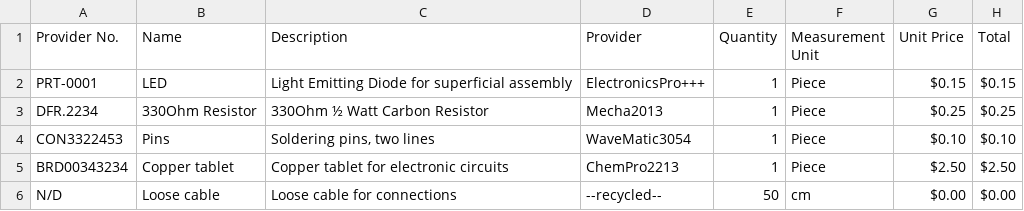
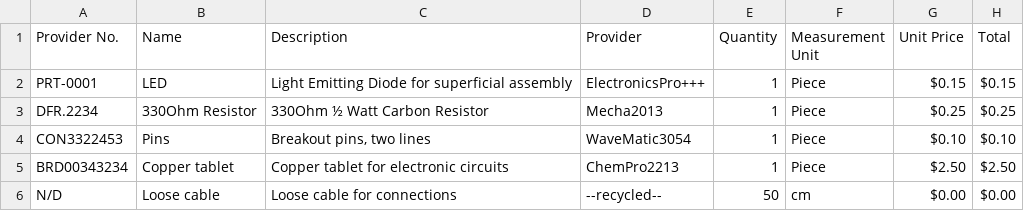
Before and after one commit to dubsnipe/marshprinter, a CSV file: bom.csv, drawn as a sheet.

Commit message:
Update bom.csv

```diff
--- a/bom.csv
+++ b/bom.csv
@@ -3,3 +3,3 @@
 "DFR.2234","330Ohm Resistor","330Ohm ½ Watt Carbon Resistor","Mecha2013",1,"Piece",$0.25,$0.25
-"CON3322453","Pins","Soldering pins, two lines","WaveMatic3054",1,"Piece",$0.10,$0.10
+"CON3322453","Pins","Breakout pins, two lines","WaveMatic3054",1,"Piece",$0.10,$0.10
 "BRD00343234","Copper tablet","Copper tablet for electronic circuits","ChemPro2213",1,"Piece",$2.50,$2.50
```
